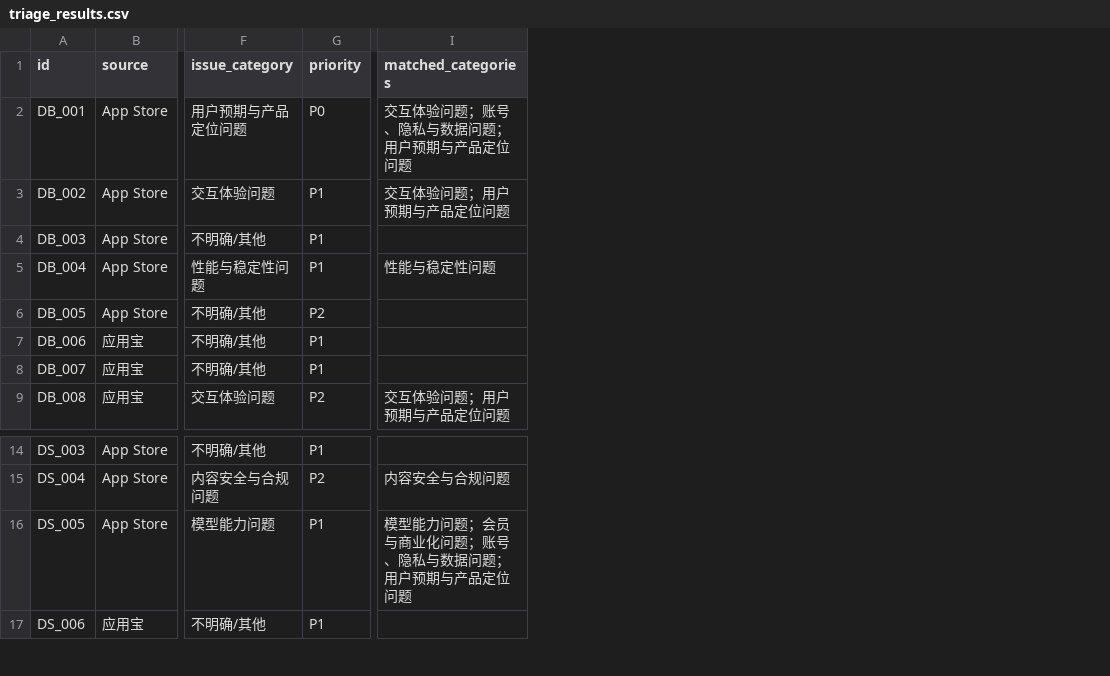
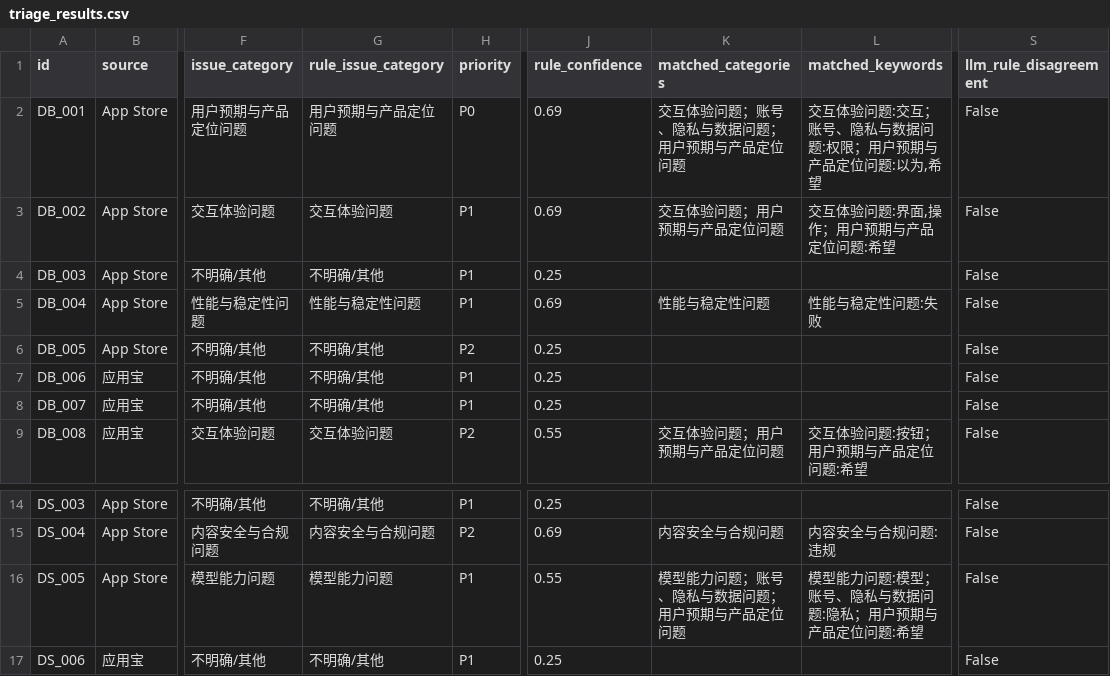
Before and after one commit to Rayna-RRR/feedback-triage-agent, a CSV file: data/output_ask/triage_results.csv, drawn as a sheet; only a part is shown, gaps mark what is left out; addresses are those after the commit; the diff names each change by its address in the sheet, - before the commit and + after, or states it on an @@ line.

```diff
--- a/data/output_ask/triage_results.csv
+++ b/data/output_ask/triage_results.csv
+column G (rule_issue_category), rows 2-9: 用户预期与产品定位问题 | 交互体验问题 | 不明确/其他 | 性能与稳定性问题 | 不明确/其他 | 不明确/其他 | 不明确/其他 | 交互体验问题; rows 14-17: 不明确/其他 | 内容安全与合规问题 | 模型能力问题 | 不明确/其他
+column J (rule_confidence), rows 2-9: 0.69 | 0.69 | 0.25 | 0.69 | 0.25 | 0.25 | 0.25 | 0.55; rows 14-17: 0.25 | 0.69 | 0.55 | 0.25
+column L (matched_keywords), rows 2-9: 交互体验问题:交互；账号、隐私与数据问题:权限；用户预期与产品定位问题:以为,希望 | 交互体验问题:界面,操作；用户预期与产品定位问题:希望 |  | 性能与稳定性问题:失败 |  |  |  | 交互体验问题:按钮；用户预期与产品定位问题:希望; rows 15-16: 内容安全与合规问题:违规 | 模型能力问题:模型；账号、隐私与数据问题:隐私；用户预期与产品定位问题:希望
+column S (llm_rule_disagreement), rows 2-9: all False; rows 14-17: all False
-K16 (matched_categories): 模型能力问题；会员与商业化问题；账号、隐私与数据问题；用户预期与产品定位问题
+K16 (matched_categories): 模型能力问题；账号、隐私与数据问题；用户预期与产品定位问题
```
Also changed, not shown: data/output/triage_results.csv, 30 other files.
